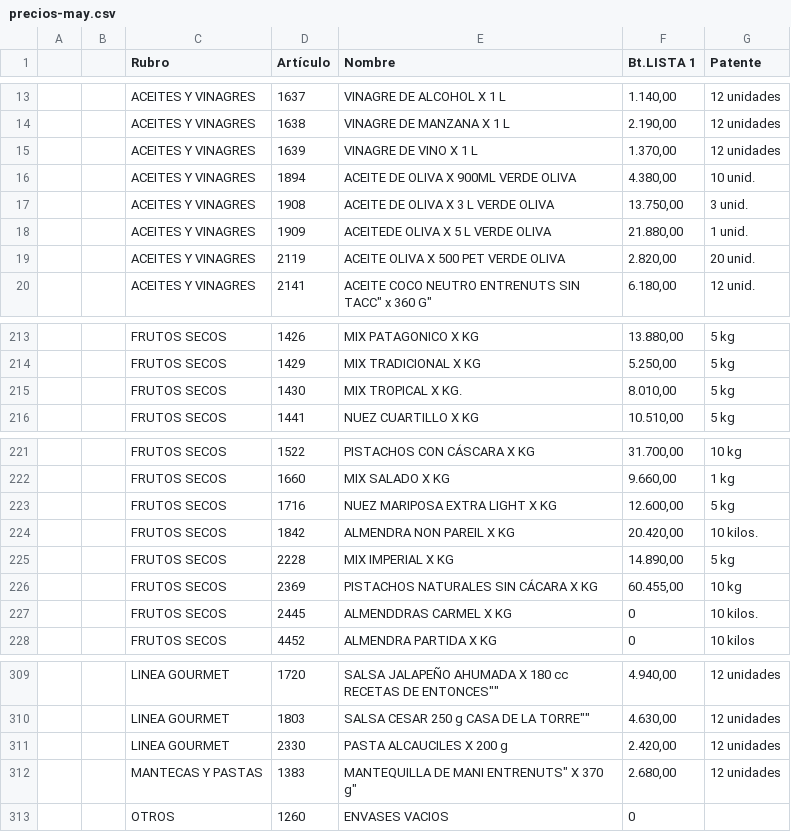
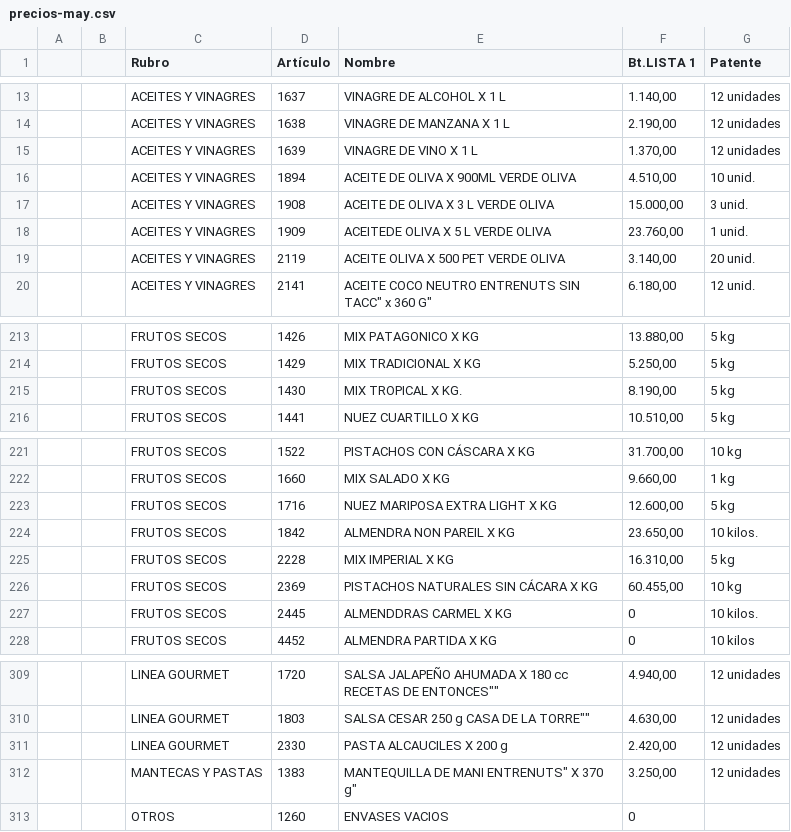
Before and after one commit to paladear/paladeardistribuidora, a CSV file: precios-may.csv, drawn as a sheet; only a part is shown, gaps mark what is left out.

Commit message:
Precios de la Distribuidora (mayorista) actualizados desde el Excel (341 productos)

```diff
--- a/precios-may.csv
+++ b/precios-may.csv
@@ -15,6 +15,6 @@
 ,,ACEITES Y VINAGRES,1639,VINAGRE DE VINO X 1 L,"1.370,00",12 unidades
-,,ACEITES Y VINAGRES,1894,ACEITE DE OLIVA X 900ML VERDE OLIVA,"4.380,00",10 unid.
-,,ACEITES Y VINAGRES,1908,ACEITE DE OLIVA X 3 L VERDE OLIVA,"13.750,00",3 unid.
-,,ACEITES Y VINAGRES,1909,ACEITEDE OLIVA X 5 L VERDE OLIVA,"21.880,00",1 unid.
-,,ACEITES Y VINAGRES,2119,ACEITE OLIVA X 500 PET VERDE OLIVA,"2.820,00",20 unid.
+,,ACEITES Y VINAGRES,1894,ACEITE DE OLIVA X 900ML VERDE OLIVA,"4.510,00",10 unid.
+,,ACEITES Y VINAGRES,1908,ACEITE DE OLIVA X 3 L VERDE OLIVA,"15.000,00",3 unid.
+,,ACEITES Y VINAGRES,1909,ACEITEDE OLIVA X 5 L VERDE OLIVA,"23.760,00",1 unid.
+,,ACEITES Y VINAGRES,2119,ACEITE OLIVA X 500 PET VERDE OLIVA,"3.140,00",20 unid.
 ,,ACEITES Y VINAGRES,2141,"ACEITE COCO NEUTRO ENTRENUTS SIN TACC"" x 360 G""","6.180,00",12 unid.
@@ -214,3 +214,3 @@
 ,,FRUTOS SECOS,1429,MIX TRADICIONAL X KG,"5.250,00",5 kg
-,,FRUTOS SECOS,1430,MIX TROPICAL X KG.,"8.010,00",5 kg
+,,FRUTOS SECOS,1430,MIX TROPICAL X KG.,"8.190,00",5 kg
 ,,FRUTOS SECOS,1441,NUEZ CUARTILLO X KG,"10.510,00",5 kg
@@ -223,4 +223,4 @@
 ,,FRUTOS SECOS,1716,NUEZ MARIPOSA EXTRA LIGHT X KG,"12.600,00",5 kg
-,,FRUTOS SECOS,1842,ALMENDRA NON PAREIL  X KG,"20.420,00",10 kilos.
-,,FRUTOS SECOS,2228,MIX IMPERIAL X KG,"14.890,00",5 kg
+,,FRUTOS SECOS,1842,ALMENDRA NON PAREIL  X KG,"23.650,00",10 kilos.
+,,FRUTOS SECOS,2228,MIX IMPERIAL X KG,"16.310,00",5 kg
 ,,FRUTOS SECOS,2369,PISTACHOS NATURALES SIN CÁCARA X KG,"60.455,00",10 kg
@@ -311,3 +311,3 @@
 ,,LINEA GOURMET,2330,PASTA ALCAUCILES X 200 g,"2.420,00",12 unidades
-,,MANTECAS Y PASTAS,1383,"MANTEQUILLA DE MANI ENTRENUTS"" X 370 g""","2.680,00",12 unidades
+,,MANTECAS Y PASTAS,1383,"MANTEQUILLA DE MANI ENTRENUTS"" X 370 g""","3.250,00",12 unidades
 ,,OTROS,1260,ENVASES VACIOS,0,
```
